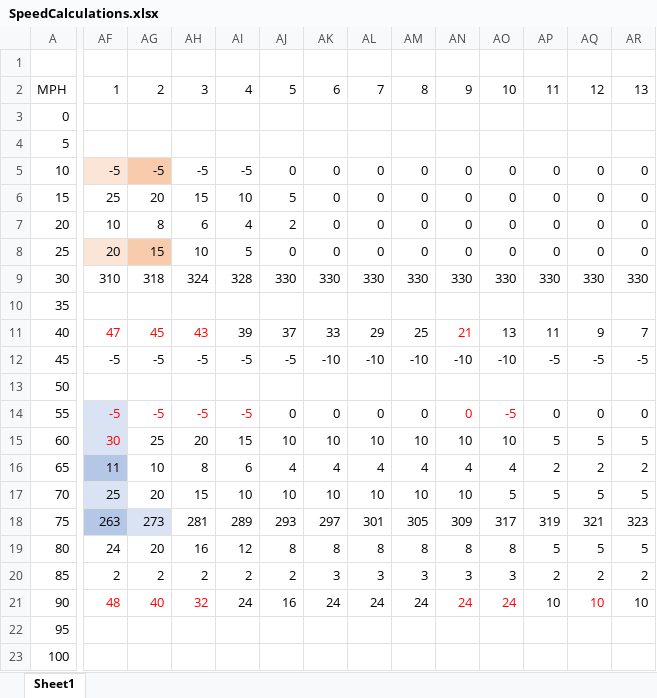
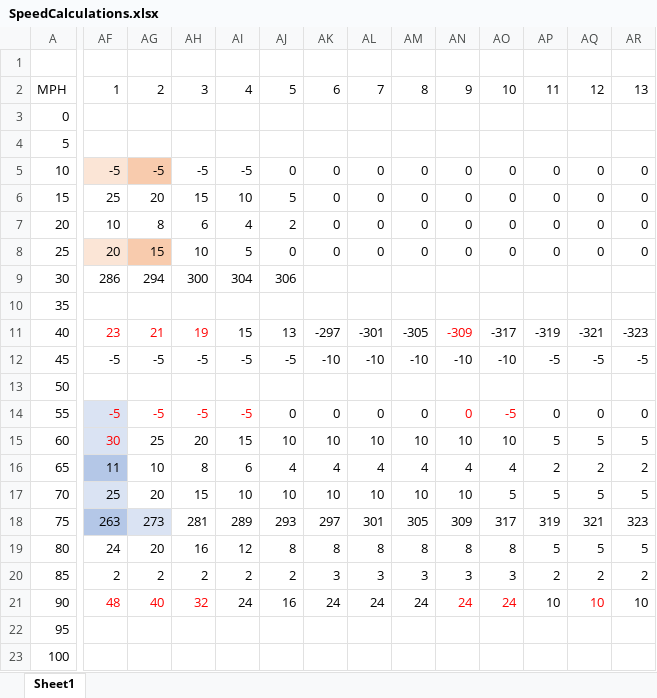
Before and after one commit to CEmbling/HazardHighway, an Excel workbook: ASPNETCore-SignalR-Angular-TypeScript/App/Game/SpeedCalculations.xlsx, sheet Sheet1, drawn as a sheet; only a part is shown, gaps mark what is left out; values as stored, in another font and other column widths than the file's, no borders; the diff covers the shown part only; the diff names each change by its address in the sheet, - before the commit and + after, or states it on an @@ line.

```diff
--- a/ASPNETCore-SignalR-Angular-TypeScript/App/Game/SpeedCalculations.xlsx (sheet Sheet1)
+++ b/ASPNETCore-SignalR-Angular-TypeScript/App/Game/SpeedCalculations.xlsx (sheet Sheet1)
-AF9: 310
+AF9: 286
-AG9: 318
+AG9: 294
-AH9: 324
+AH9: 300
-AI9: 328
+AI9: 304
-AJ9: 330
+AJ9: 306
-AK9: 330
+AK9: (empty)
-AL9: 330
+AL9: (empty)
-AM9: 330
+AM9: (empty)
-AN9: 330
+AN9: (empty)
-AO9: 330
+AO9: (empty)
-AP9: 330
+AP9: (empty)
-AQ9: 330
+AQ9: (empty)
-AR9: 330
+AR9: (empty)
-AF11: 47
+AF11: 23
-AG11: 45
+AG11: 21
-AH11: 43
+AH11: 19
-AI11: 39
+AI11: 15
-AJ11: 37
+AJ11: 13
-AK11: 33
+AK11: -297
-AL11: 29
+AL11: -301
-AM11: 25
+AM11: -305
-AN11: 21
+AN11: -309
-AO11: 13
+AO11: -317
-AP11: 11
+AP11: -319
-AQ11: 9
+AQ11: -321
-AR11: 7
+AR11: -323
```
Also changed, not shown: 4 edited cells elsewhere in this sheet, 14 other files.
